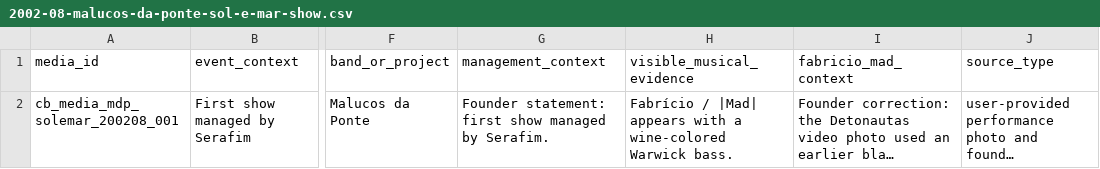
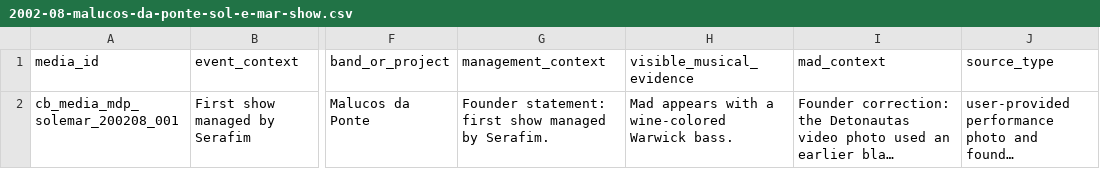
Before and after one commit to rnercessian/proto-social-network-protocol-canal-barra, a CSV file: data/media-metadata/2002-08-malucos-da-ponte-sol-e-mar-show.csv, drawn as a sheet; only a part is shown, gaps mark what is left out; long unchanged cells end in …; the diff names each change by its address in the sheet, - before the commit and + after, or states it on an @@ line.

```diff
--- a/data/media-metadata/2002-08-malucos-da-ponte-sol-e-mar-show.csv
+++ b/data/media-metadata/2002-08-malucos-da-ponte-sol-e-mar-show.csv
-I1: fabricio_mad_context
+I1: mad_context
-H2 (visible_musical_evidence): Fabrício / |Mad| appears with…
+H2 (visible_musical_evidence): Mad appears with…
```
Also changed, not shown: data/processed/music-works/eu-e-voce-abramus-redacted.csv, data/raw/governance/access-list-2000-12.csv, 4 other files.
